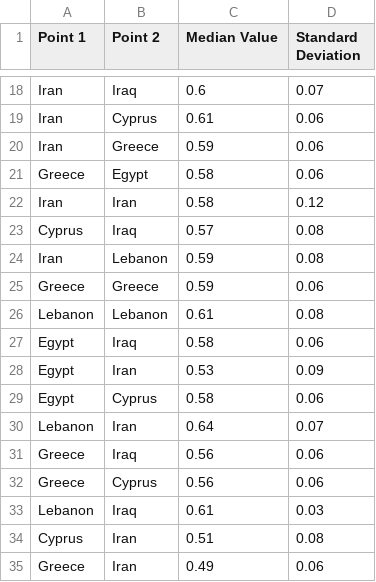
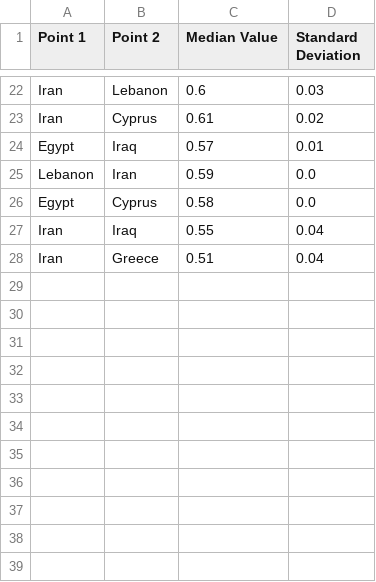
Before and after one commit to maltaweel/ImageComparison, a CSV file: network_output/network.csv, drawn as a sheet; only a part is shown, gaps mark what is left out; removed rows and columns are numbered as before the commit, all else as after; the diff covers the shown part only; the diff names each change by its address in the sheet, - before the commit and + after, or states it on an @@ line.

```diff
--- a/network_output/network.csv
+++ b/network_output/network.csv
-B22 (Point 2): Iraq
+B22 (Point 2): Lebanon
-D22 (Standard Deviation): 0.07
+D22 (Standard Deviation): 0.03
-D23 (Standard Deviation): 0.06
+D23 (Standard Deviation): 0.02
-row 20: Iran | Greece | 0.59 | 0.06
-row 21: Greece | Egypt | 0.58 | 0.06
-row 22: Iran | Iran | 0.58 | 0.12
-row 23: Cyprus | Iraq | 0.57 | 0.08
-row 24: Iran | Lebanon | 0.59 | 0.08
-row 25: Greece | Greece | 0.59 | 0.06
-row 26: Lebanon | Lebanon | 0.61 | 0.08
-C24 (Median Value): 0.58
+C24 (Median Value): 0.57
-D24 (Standard Deviation): 0.06
+D24 (Standard Deviation): 0.01
-row 28: Egypt | Iran | 0.53 | 0.09
+row 25: Lebanon | Iran | 0.59 | 0.0
-D26 (Standard Deviation): 0.06
+D26 (Standard Deviation): 0.0
-row 30: Lebanon | Iran | 0.64 | 0.07
-row 31: Greece | Iraq | 0.56 | 0.06
-row 32: Greece | Cyprus | 0.56 | 0.06
-row 33: Lebanon | Iraq | 0.61 | 0.03
-row 34: Cyprus | Iran | 0.51 | 0.08
-row 35: Greece | Iran | 0.49 | 0.06
+row 27: Iran | Iraq | 0.55 | 0.04
+row 28: Iran | Greece | 0.51 | 0.04
```
Also changed, not shown: 13 added rows, 9 removed rows and 9 edited cells elsewhere in this file, image_data/imageLink.csv, output/output_lsh1576697237.2328327.csv, 16 other files.
